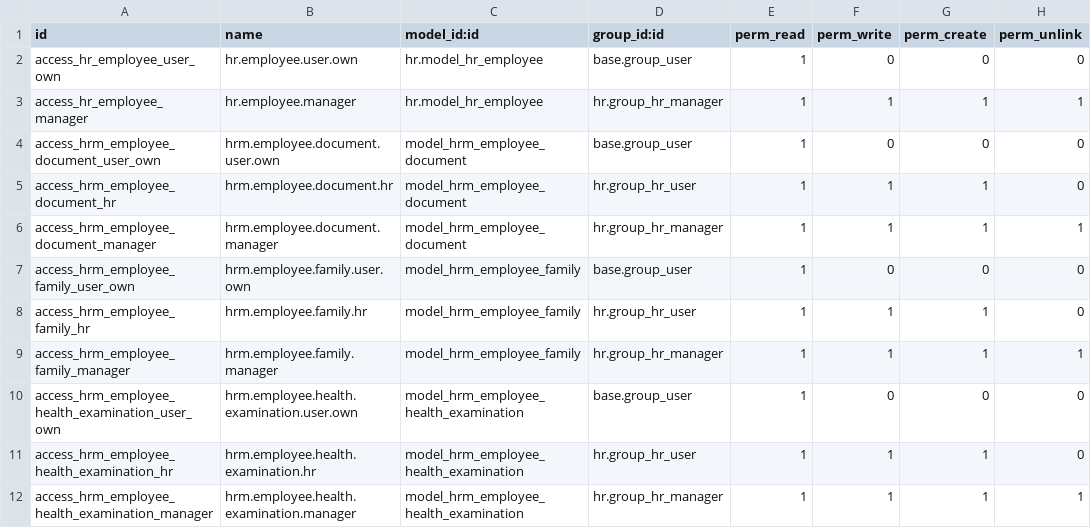
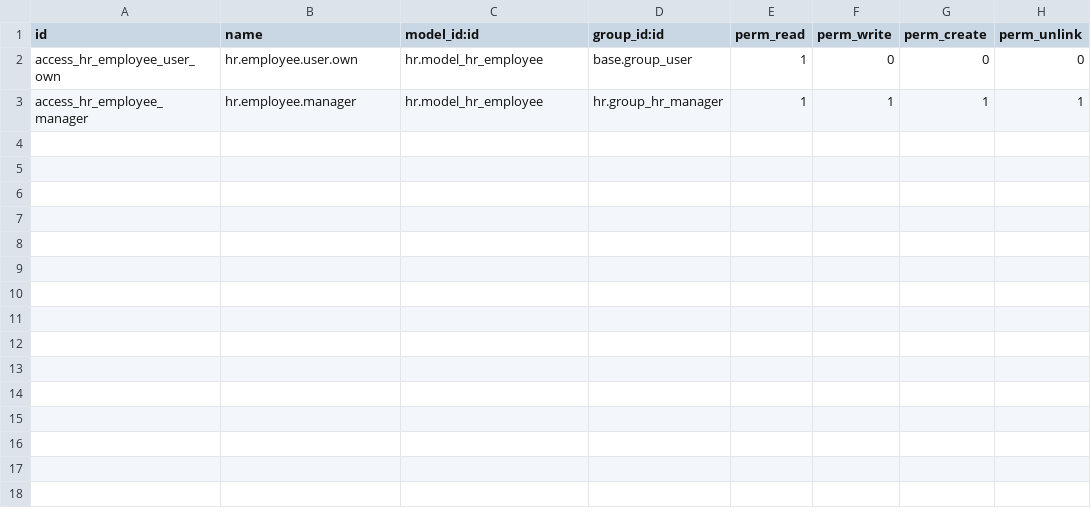
Before and after one commit to tbdung1/HRM_Do_an_tot_nghiep, a CSV file: hrm_base/security/ir.model.access.csv, drawn as a sheet.

Commit message:
Add: add base for human resource, approve human

```diff
--- a/hrm_base/security/ir.model.access.csv
+++ b/hrm_base/security/ir.model.access.csv
@@ -3,10 +3 @@ access_hr_employee_user_own,hr.employee.user.own,hr.model_hr_employee,base.group
 access_hr_employee_manager,hr.employee.manager,hr.model_hr_employee,hr.group_hr_manager,1,1,1,1
-access_hrm_employee_document_user_own,hrm.employee.document.user.own,model_hrm_employee_document,base.group_user,1,0,0,0
-access_hrm_employee_document_hr,hrm.employee.document.hr,model_hrm_employee_document,hr.group_hr_user,1,1,1,0
-access_hrm_employee_document_manager,hrm.employee.document.manager,model_hrm_employee_document,hr.group_hr_manager,1,1,1,1
-access_hrm_employee_family_user_own,hrm.employee.family.user.own,model_hrm_employee_family,base.group_user,1,0,0,0
-access_hrm_employee_family_hr,hrm.employee.family.hr,model_hrm_employee_family,hr.group_hr_user,1,1,1,0
-access_hrm_employee_family_manager,hrm.employee.family.manager,model_hrm_employee_family,hr.group_hr_manager,1,1,1,1
-access_hrm_employee_health_examination_user_own,hrm.employee.health.examination.user.own,model_hrm_employee_health_examination,base.group_user,1,0,0,0
-access_hrm_employee_health_examination_hr,hrm.employee.health.examination.hr,model_hrm_employee_health_examination,hr.group_hr_user,1,1,1,0
-access_hrm_employee_health_examination_manager,hrm.employee.health.examination.manager,model_hrm_employee_health_examination,hr.group_hr_manager,1,1,1,1
```
Also changed, not shown: 16 other files.
